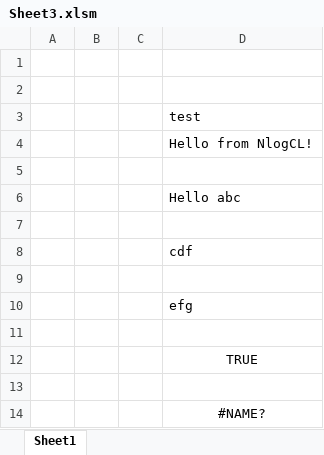
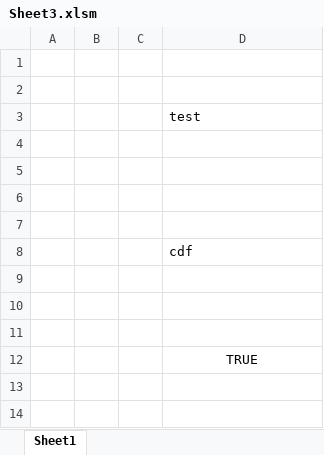
Before and after one commit to chopwave/nlog4excel, an Excel workbook: sample/Sheet3.xlsm, sheet Sheet1, drawn as a sheet; values as stored, in another font and other column widths than the file's, no borders; removed rows and columns are numbered as before the commit, all else as after; the diff names each change by its address in the sheet, - before the commit and + after, or states it on an @@ line.

```diff
--- a/sample/Sheet3.xlsm (sheet Sheet1)
+++ b/sample/Sheet3.xlsm (sheet Sheet1)
-row 4:  |  |  | Hello from NlogCL!
-D5: Hello abc
+D5: (empty)
+row 6: (empty)
-D10: efg
+D10: (empty)
-row 13: (empty)
-row 14:  |  |  | #NAME?
```
Also changed, not shown: 1 other file.
